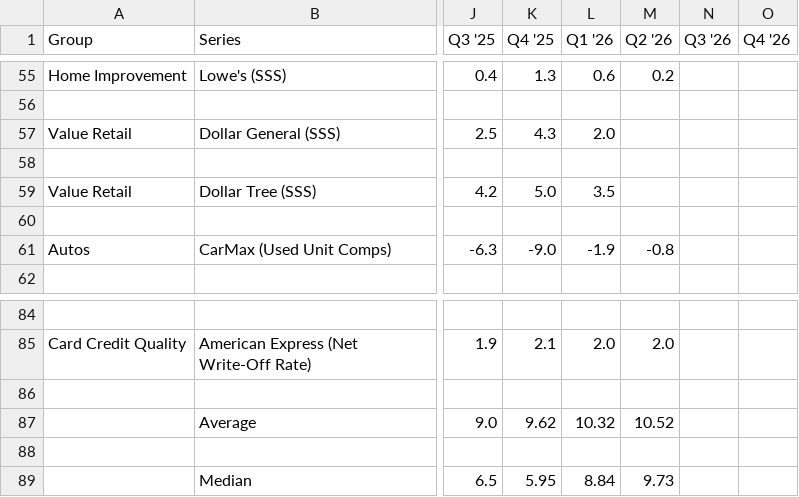
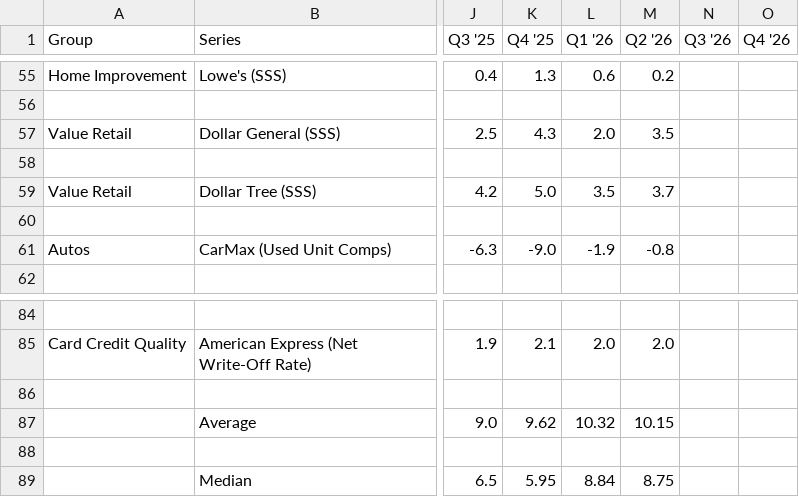
Before and after one commit to Kevin19980730/economy-temp-check, a CSV file: economy_temp_check.csv, drawn as a sheet; only a part is shown, gaps mark what is left out; the diff names each change by its address in the sheet, - before the commit and + after, or states it on an @@ line.

Commit message:
Refresh Economy Temp Check (2026-08-31)

```diff
--- a/economy_temp_check.csv
+++ b/economy_temp_check.csv
-M57 (Q2 '26): (empty)
+M57 (Q2 '26): 3.5
-M59 (Q2 '26): (empty)
+M59 (Q2 '26): 3.7
-M87 (Q2 '26): 10.52
+M87 (Q2 '26): 10.15
-M89 (Q2 '26): 9.73
+M89 (Q2 '26): 8.75
```
Also changed, not shown: 2 other files.
